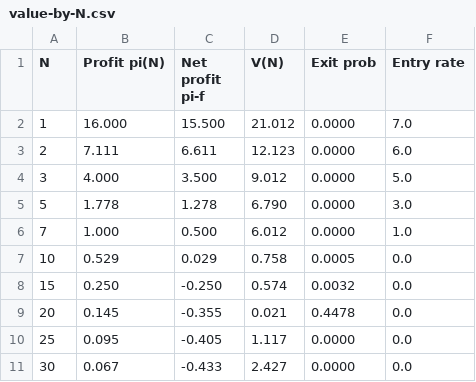
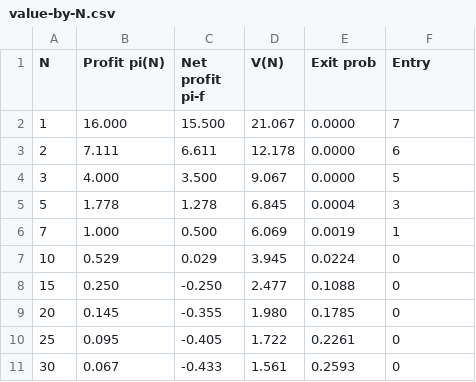
Before and after one commit to rawatpranjal/structural-economics, a CSV file: industrial-organization/dynamic-entry-exit/tables/value-by-N.csv, drawn as a sheet.

```diff
--- a/industrial-organization/dynamic-entry-exit/tables/value-by-N.csv
+++ b/industrial-organization/dynamic-entry-exit/tables/value-by-N.csv
@@ -1,11 +1,11 @@
-N,Profit pi(N),Net profit pi-f,V(N),Exit prob,Entry rate
-1,16.000,15.500,21.012,0.0000,7.0
-2,7.111,6.611,12.123,0.0000,6.0
-3,4.000,3.500,9.012,0.0000,5.0
-5,1.778,1.278,6.790,0.0000,3.0
-7,1.000,0.500,6.012,0.0000,1.0
-10,0.529,0.029,0.758,0.0005,0.0
-15,0.250,-0.250,0.574,0.0032,0.0
-20,0.145,-0.355,0.021,0.4478,0.0
-25,0.095,-0.405,1.117,0.0000,0.0
-30,0.067,-0.433,2.427,0.0000,0.0
+N,Profit pi(N),Net profit pi-f,V(N),Exit prob,Entry
+1,16.000,15.500,21.067,0.0000,7
+2,7.111,6.611,12.178,0.0000,6
+3,4.000,3.500,9.067,0.0000,5
+5,1.778,1.278,6.845,0.0004,3
+7,1.000,0.500,6.069,0.0019,1
+10,0.529,0.029,3.945,0.0224,0
+15,0.250,-0.250,2.477,0.1088,0
+20,0.145,-0.355,1.980,0.1785,0
+25,0.095,-0.405,1.722,0.2261,0
+30,0.067,-0.433,1.561,0.2593,0
```
Also changed, not shown: dynamic-programming/aiyagari/tables/equilibrium.csv, industrial-organization/dynamic-entry-exit/tables/equilibrium-statistics.csv, 37 other files.
